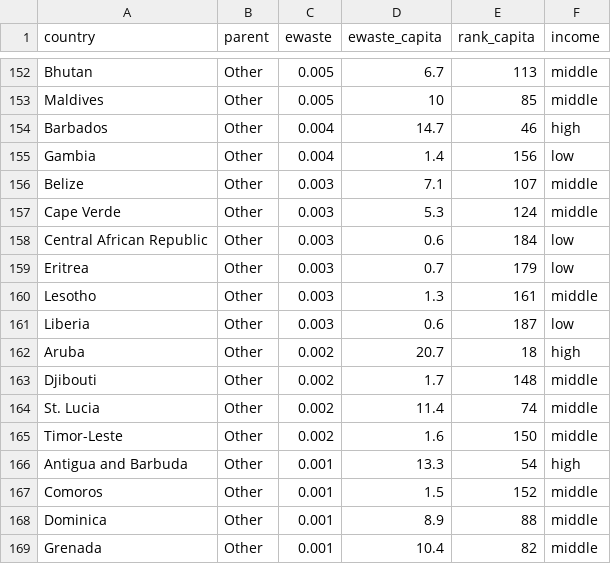
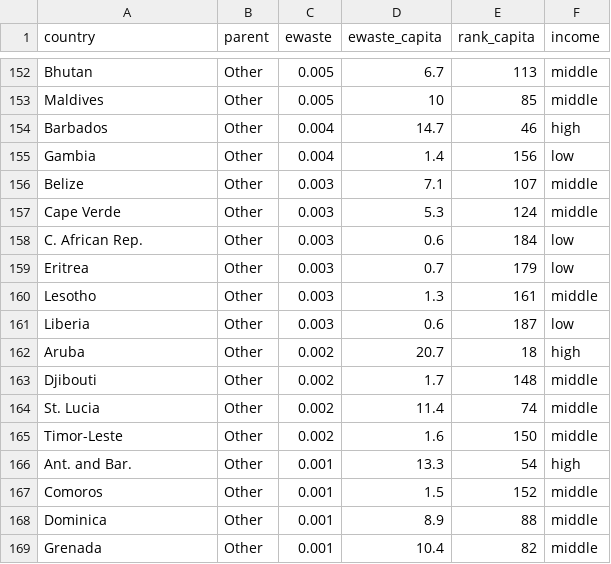
Before and after one commit to mharoruiz/datasets, a CSV file: e-waste/treemap_inner.csv, drawn as a sheet; only a part is shown, gaps mark what is left out.

Commit message:
Shortened country names

```diff
--- a/e-waste/treemap_inner.csv
+++ b/e-waste/treemap_inner.csv
@@ -157,3 +157,3 @@ Belize,Other,0.003,7.1,107,middle
 Cape Verde,Other,0.003,5.3,124,middle
-Central African Republic,Other,0.003,0.6,184,low
+C. African Rep.,Other,0.003,0.6,184,low
 Eritrea,Other,0.003,0.7,179,low
@@ -165,3 +165,3 @@ St. Lucia,Other,0.002,11.4,74,middle
 Timor-Leste,Other,0.002,1.6,150,middle
-Antigua and Barbuda,Other,0.001,13.3,54,high
+Ant. and Bar.,Other,0.001,13.3,54,high
 Comoros,Other,0.001,1.5,152,middle
```
